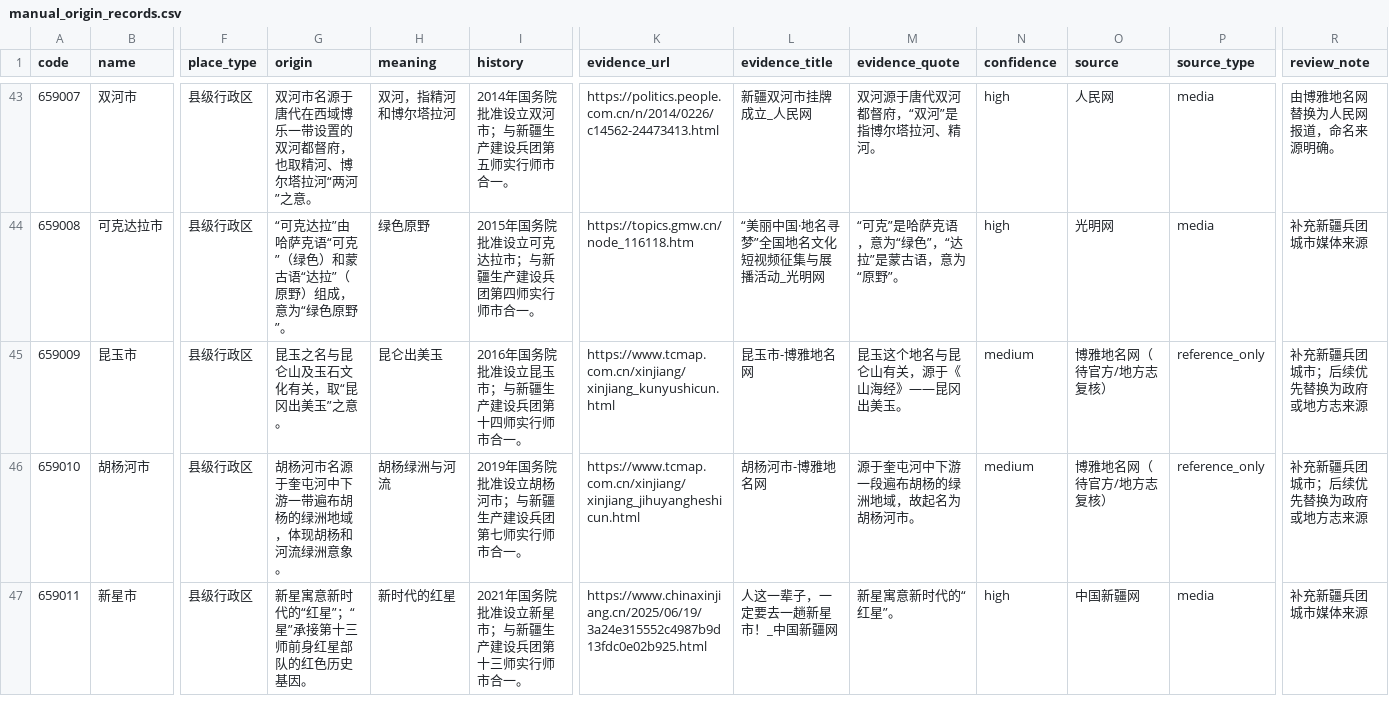
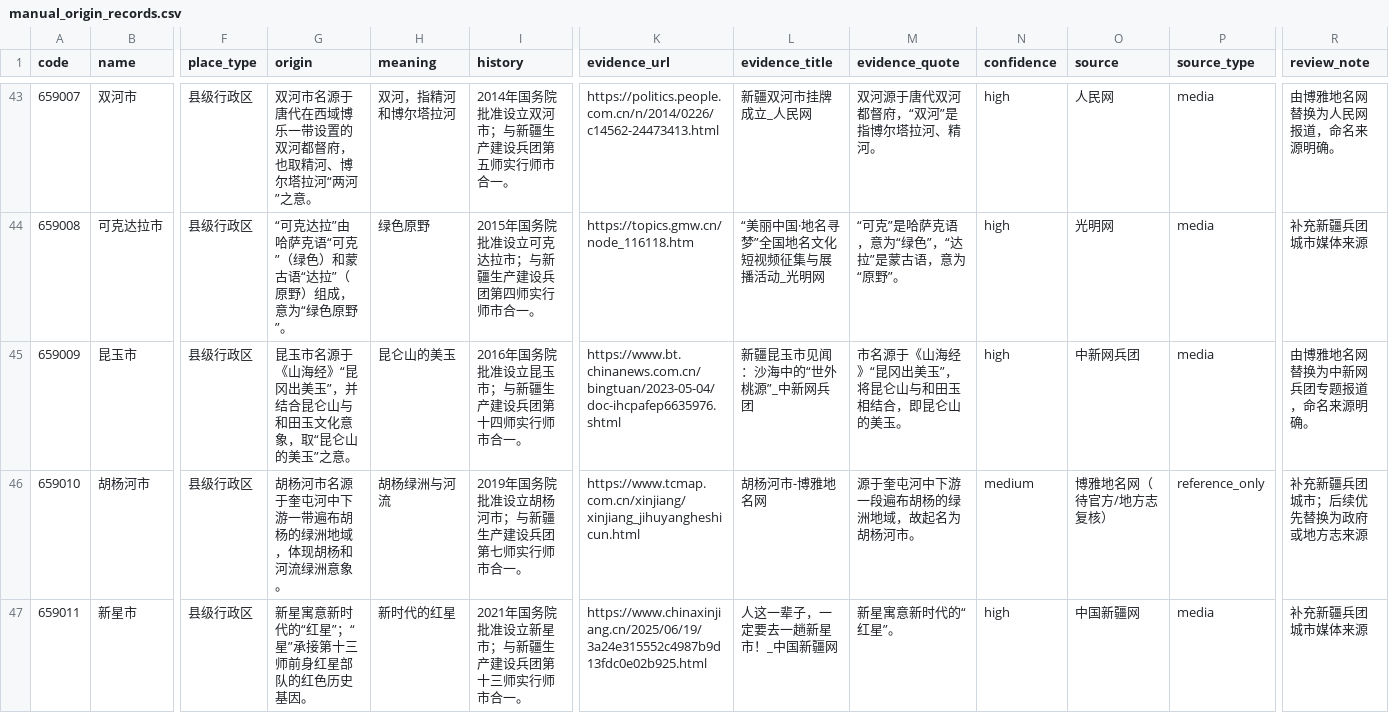
Before and after one commit to snailfrying/topo_scholar, a CSV file: data/metadata/manual_origin_records.csv, drawn as a sheet; only a part is shown, gaps mark what is left out; the diff covers the shown part only; the diff names each change by its address in the sheet, - before the commit and + after, or states it on an @@ line.

Commit message:
Improve Kunyu and Dachaidan sources

```diff
--- a/data/metadata/manual_origin_records.csv
+++ b/data/metadata/manual_origin_records.csv
-G45 (origin): 昆玉之名与昆仑山及玉石文化有关，取“昆冈出美玉”之意。
+G45 (origin): 昆玉市名源于《山海经》“昆冈出美玉”，并结合昆仑山与和田玉文化意象，取“昆仑山的美玉”之意。
-H45 (meaning): 昆仑出美玉
+H45 (meaning): 昆仑山的美玉
-K45 (evidence_url): https://www.tcmap.com.cn/xinjiang/xinjiang_kunyushicun.html
+K45 (evidence_url): https://www.bt.chinanews.com.cn/bingtuan/2023-05-04/doc-ihcpafep6635976.shtml
-L45 (evidence_title): 昆玉市-博雅地名网
+L45 (evidence_title): 新疆昆玉市见闻：沙海中的“世外桃源”_中新网兵团
-M45 (evidence_quote): 昆玉这个地名与昆仑山有关，源于《山海经》——昆冈出美玉。
+M45 (evidence_quote): 市名源于《山海经》“昆冈出美玉”，将昆仑山与和田玉相结合，即昆仑山的美玉。
-N45 (confidence): medium
+N45 (confidence): high
-O45 (source): 博雅地名网（待官方/地方志复核）
+O45 (source): 中新网兵团
-P45 (source_type): reference_only
+P45 (source_type): media
-R45 (review_note): 补充新疆兵团城市；后续优先替换为政府或地方志来源
+R45 (review_note): 由博雅地名网替换为中新网兵团专题报道，命名来源明确。
```
Also changed, not shown: 7 edited cells elsewhere in this file, data/metadata/origin_failed_review.csv, data/processed/collection_queue.csv, 1 other file.
